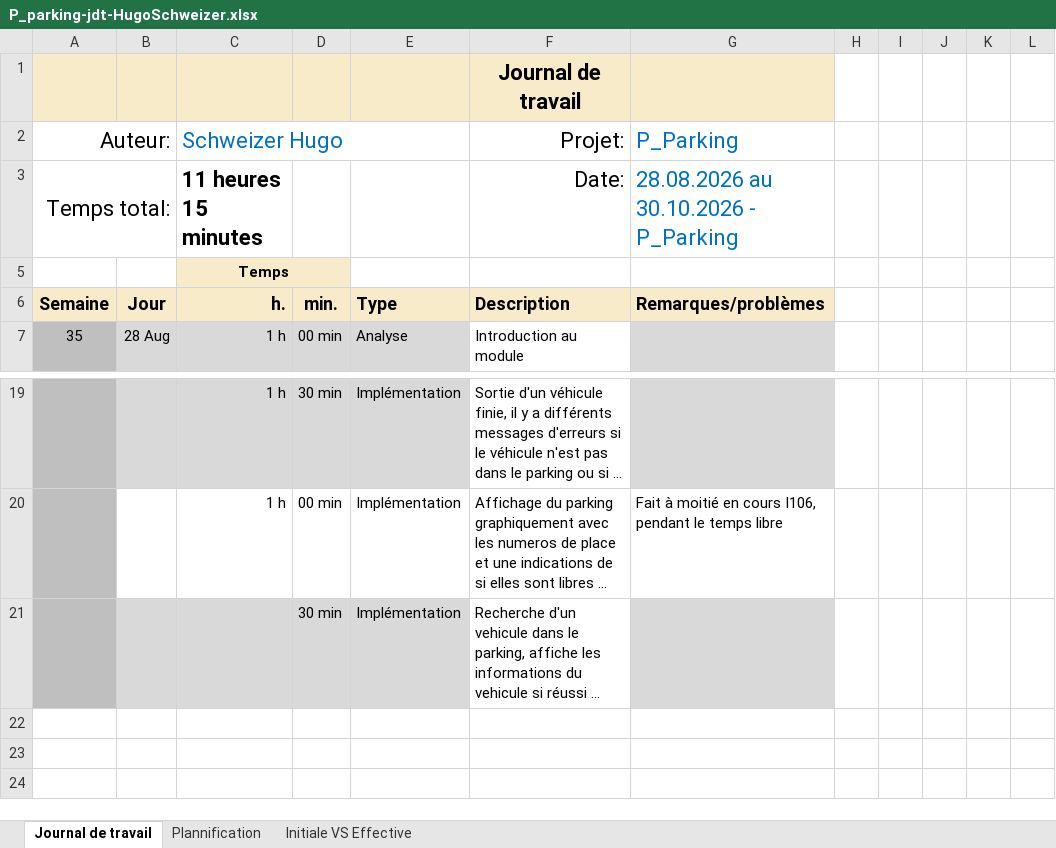
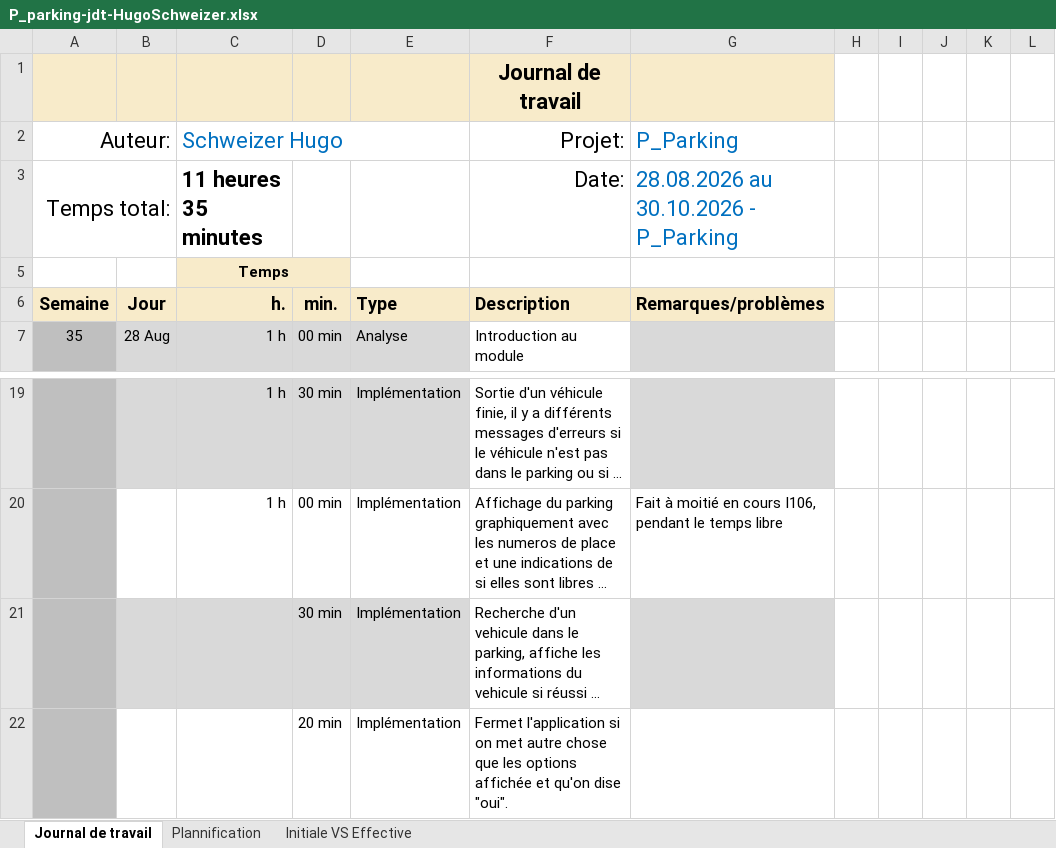
Before and after one commit to HOPPhugo/P_Parking, an Excel workbook: fichiers/P_parking-jdt-HugoSchweizer.xlsx, sheet Journal de travail, drawn as a sheet; only a part is shown, gaps mark what is left out; long unchanged cells end in …; values as stored, in another font and other column widths than the file's, no borders; conditional formats and table styles not drawn; the diff names each change by its address in the sheet, - before the commit and + after, or states it on an @@ line.

Commit message:
feat(CloseApp) : Ferme l'application si on met une valeur qui est endehors des options affichée sur le menu, demande une confirmation, ferme l'application si validé

```diff
--- a/fichiers/P_parking-jdt-HugoSchweizer.xlsx (sheet Journal de travail)
+++ b/fichiers/P_parking-jdt-HugoSchweizer.xlsx (sheet Journal de travail)
-C3: 11 heures 15 minutes
+C3: 11 heures 35 minutes
+row 22:  |  |  | 20 min | Implémentation | Fermet l'application si on met autre chose que les options affichée et qu'on dise "oui".
```
Also changed, not shown: sheet Plannification, hidden cells, charts or pictures, 13 other files.
